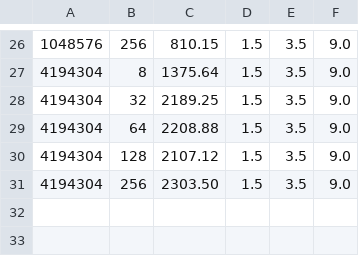
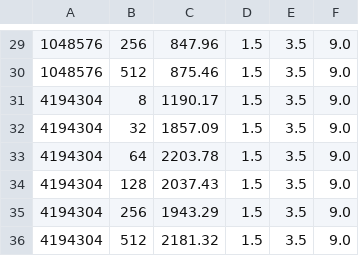
Before and after one commit to rachelx000/CS575ProjectArchive, a CSV file: Project6/result.csv, drawn as a sheet; only a part is shown, gaps mark what is left out; addresses are those after the commit; the diff covers the shown part only; the diff names each change by its address in the sheet, - before the commit and + after, or states it on an @@ line.

```diff
--- a/Project6/result.csv
+++ b/Project6/result.csv
-C29: 810.15
+C29: 847.96
+row 30: 1048576 | 512 | 875.46 | 1.5 | 3.5 | 9.0
-C31: 1375.64
+C31: 1190.17
-C32: 2189.25
+C32: 1857.09
-C33: 2208.88
+C33: 2203.78
-C34: 2107.12
+C34: 2037.43
-C35: 2303.50
+C35: 1943.29
+row 36: 4194304 | 512 | 2181.32 | 1.5 | 3.5 | 9.0
```
Also changed, not shown: 4 added rows, 1 removed row and 24 edited cells elsewhere in this file, 1 other file.
